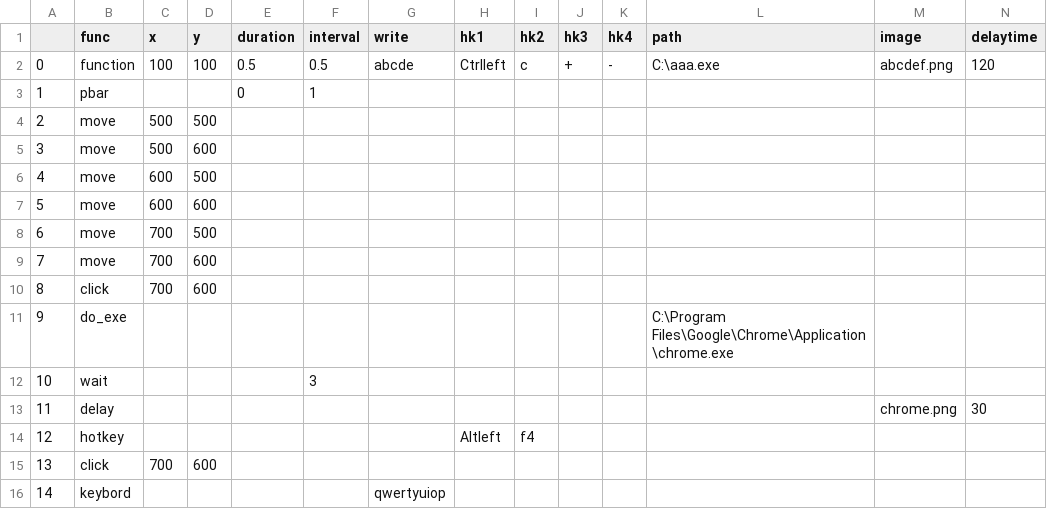
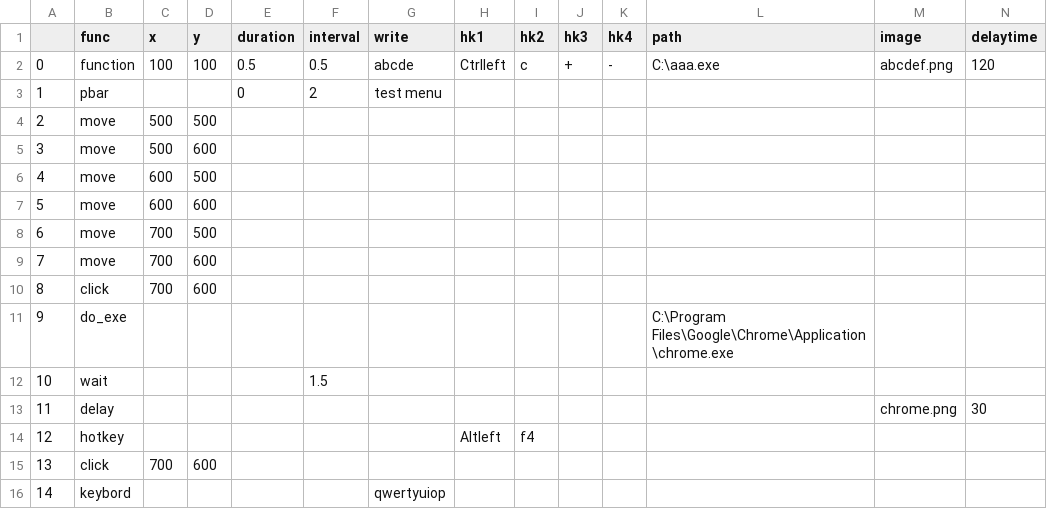
Before and after one commit to rusan3/rutool, a CSV file: input_table/intable.csv, drawn as a sheet.

Commit message:
update rupag.py, intable.py and intable.csv by RU3

```diff
--- a/input_table/intable.csv
+++ b/input_table/intable.csv
@@ -2,3 +2,3 @@
 0,function,100,100,0.5,0.5,abcde,Ctrlleft,c,+,-,C:\aaa.exe,abcdef.png,120
-1,pbar,,,0,1,,,,,,,,
+1,pbar,,,0,2,test menu,,,,,,,
 2,move,500,500,,,,,,,,,,
@@ -11,3 +11,3 @@
 9,do_exe,,,,,,,,,,C:\Program Files\Google\Chrome\Application\chrome.exe,,
-10,wait,,,,3,,,,,,,,
+10,wait,,,,1.5,,,,,,,,
 11,delay,,,,,,,,,,,chrome.png,30
```
Also changed, not shown: 2 other files.
